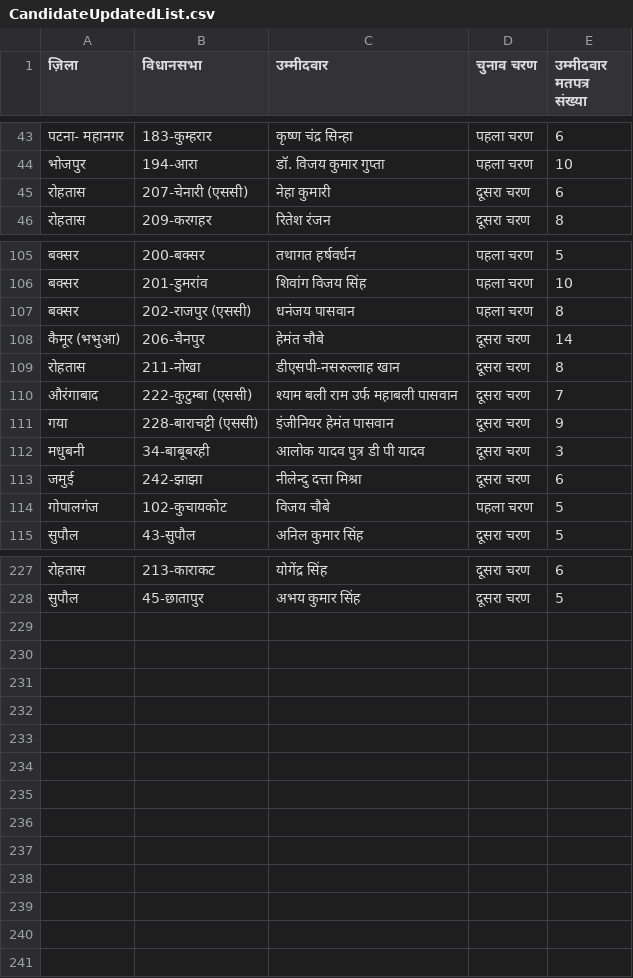
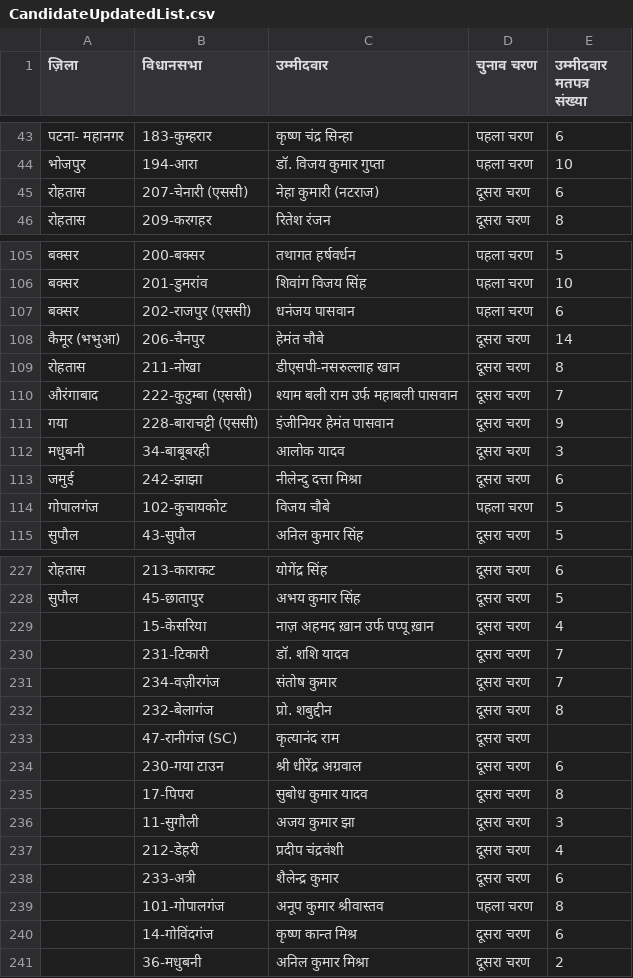
Before and after one commit to BearerOP/evm-next, a CSV file: public/assets/CandidateUpdatedList.csv, drawn as a sheet; only a part is shown, gaps mark what is left out; the diff covers the shown part only.

Commit message:
Update EVMApp to create 15 skeleton rows and modify candidate names in CSV for accuracy and consistency

```diff
--- a/public/assets/CandidateUpdatedList.csv
+++ b/public/assets/CandidateUpdatedList.csv
@@ -44,3 +44,3 @@
 भोजपुर,194-आरा,डॉ. विजय कुमार गुप्ता,पहला चरण,10
-रोहतास,207-चेनारी (एससी),नेहा कुमारी,दूसरा चरण,6
+रोहतास,207-चेनारी (एससी),नेहा कुमारी (नटराज),दूसरा चरण,6
 रोहतास,209-करगहर,रितेश रंजन,दूसरा चरण,8
@@ -106,3 +106,3 @@
 बक्सर,201-डुमरांव,शिवांग विजय सिंह,पहला चरण,10
-बक्सर,202-राजपुर (एससी),धनंजय पासवान,पहला चरण,8
+बक्सर,202-राजपुर (एससी),धनंजय पासवान,पहला चरण,6
 कैमूर (भभुआ),206-चैनपुर,हेमंत चौबे,दूसरा चरण,14
@@ -111,3 +111,3 @@
 गया,228-बाराचट्टी (एससी),इंजीनियर हेमंत पासवान,दूसरा चरण,9
-मधुबनी,34-बाबूबरही,आलोक यादव पुत्र डी पी यादव,दूसरा चरण,3
+मधुबनी,34-बाबूबरही,आलोक यादव,दूसरा चरण,3
 जमुई,242-झाझा,नीलेन्दु दत्ता मिश्रा,दूसरा चरण,6
@@ -228 +228,14 @@
 सुपौल,45-छातापुर,अभय कुमार सिंह,दूसरा चरण,5
+,15-केसरिया,नाज़ अहमद ख़ान उर्फ पप्पू ख़ान,दूसरा चरण,4
+,231-टिकारी,डॉ. शशि यादव,दूसरा चरण,7
+,234-वज़ीरगंज,संतोष कुमार,दूसरा चरण,7
+,232-बेलागंज,प्रो. शबुद्दीन,दूसरा चरण,8
+,47-रानीगंज (SC),कृत्यानंद राम ,दूसरा चरण,
+,230-गया टाउन,श्री धीरेंद्र अग्रवाल,दूसरा चरण,6
+,17-पिपरा,सुबोध कुमार यादव,दूसरा चरण,8
+,11-सुगौली,अजय कुमार झा,दूसरा चरण,3
+,212-डेहरी,प्रदीप चंद्रवंशी,दूसरा चरण,4
+,233-अत्री,शैलेन्द्र कुमार,दूसरा चरण,6
+,101-गोपालगंज,अनूप कुमार श्रीवास्तव ,पहला चरण,8
+,14-गोविंदगंज,कृष्ण कान्त मिश्र,दूसरा चरण,6
+,36-मधुबनी,अनिल कुमार मिश्रा,दूसरा चरण,2
```
Also changed, not shown: 4 edited cells elsewhere in this file, 1 other file.
